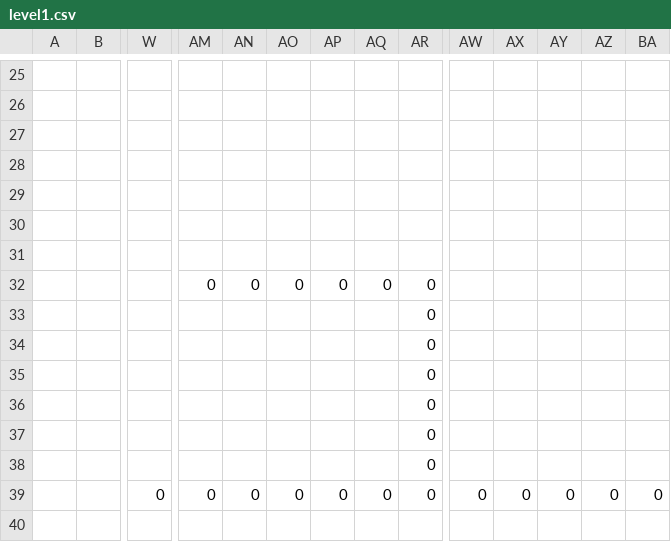
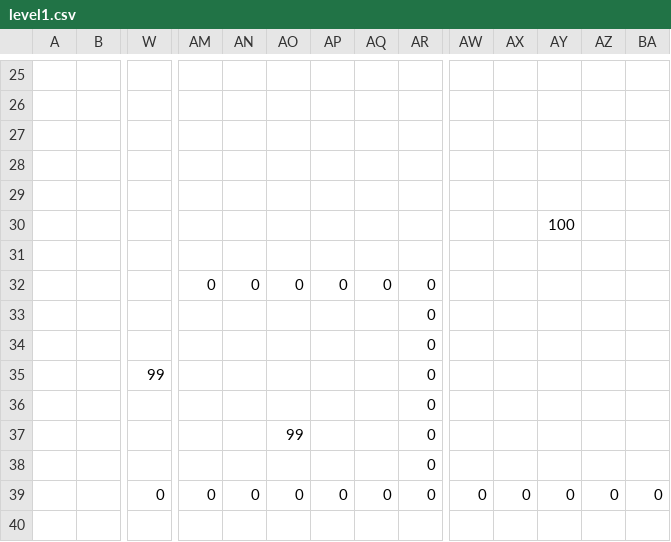
Before and after one commit to HalcionCyanide/ProjectDelta, a CSV file: Assets/Resources/Levels/level1.csv, drawn as a sheet; only a part is shown, gaps mark what is left out; removed rows and columns are numbered as before the commit, all else as after; rows hold the shown columns only; the diff names each change by its address in the sheet, - before the commit and + after, or states it on an @@ line.

```diff
--- a/Assets/Resources/Levels/level1.csv
+++ b/Assets/Resources/Levels/level1.csv
-AY30: (empty)
+AY30: 100
+row 35:  |  | 99 |  |  |  |  |  | 0
-AO37: (empty)
+AO37: 99
-row 37:  |  |  |  |  |  |  |  | 0
```
Also changed, not shown: 16 other files.
